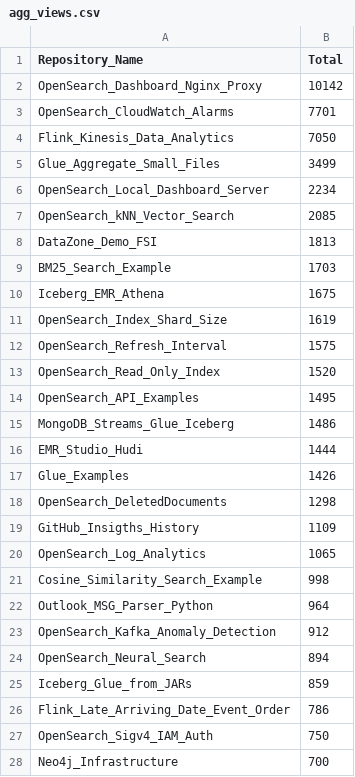
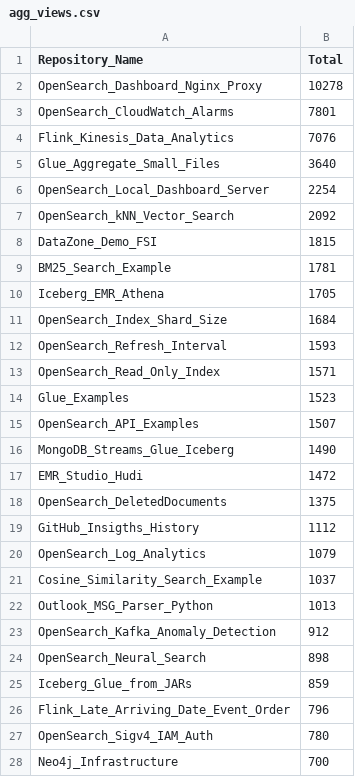
Before and after one commit to ev2900/GitHub_Insigths_History, a CSV file: Metric_Collection/Aggregated_Metric_Data/agg_views.csv, drawn as a sheet; only a part is shown; the diff covers the shown part only.

```diff
--- a/Metric_Collection/Aggregated_Metric_Data/agg_views.csv
+++ b/Metric_Collection/Aggregated_Metric_Data/agg_views.csv
@@ -1,28 +1,28 @@
 Repository_Name,Total
-OpenSearch_Dashboard_Nginx_Proxy,10142
-OpenSearch_CloudWatch_Alarms,7701
-Flink_Kinesis_Data_Analytics,7050
-Glue_Aggregate_Small_Files,3499
-OpenSearch_Local_Dashboard_Server,2234
-OpenSearch_kNN_Vector_Search,2085
-DataZone_Demo_FSI,1813
-BM25_Search_Example,1703
-Iceberg_EMR_Athena,1675
-OpenSearch_Index_Shard_Size,1619
-OpenSearch_Refresh_Interval,1575
-OpenSearch_Read_Only_Index,1520
-OpenSearch_API_Examples,1495
-MongoDB_Streams_Glue_Iceberg,1486
-EMR_Studio_Hudi,1444
-Glue_Examples,1426
-OpenSearch_DeletedDocuments,1298
-GitHub_Insigths_History,1109
-OpenSearch_Log_Analytics,1065
-Cosine_Similarity_Search_Example,998
-Outlook_MSG_Parser_Python,964
+OpenSearch_Dashboard_Nginx_Proxy,10278
+OpenSearch_CloudWatch_Alarms,7801
+Flink_Kinesis_Data_Analytics,7076
+Glue_Aggregate_Small_Files,3640
+OpenSearch_Local_Dashboard_Server,2254
+OpenSearch_kNN_Vector_Search,2092
+DataZone_Demo_FSI,1815
+BM25_Search_Example,1781
+Iceberg_EMR_Athena,1705
+OpenSearch_Index_Shard_Size,1684
+OpenSearch_Refresh_Interval,1593
+OpenSearch_Read_Only_Index,1571
+Glue_Examples,1523
+OpenSearch_API_Examples,1507
+MongoDB_Streams_Glue_Iceberg,1490
+EMR_Studio_Hudi,1472
+OpenSearch_DeletedDocuments,1375
+GitHub_Insigths_History,1112
+OpenSearch_Log_Analytics,1079
+Cosine_Similarity_Search_Example,1037
+Outlook_MSG_Parser_Python,1013
 OpenSearch_Kafka_Anomaly_Detection,912
-OpenSearch_Neural_Search,894
+OpenSearch_Neural_Search,898
 Iceberg_Glue_from_JARs,859
-Flink_Late_Arriving_Date_Event_Order,786
-OpenSearch_Sigv4_IAM_Auth,750
+Flink_Late_Arriving_Date_Event_Order,796
+OpenSearch_Sigv4_IAM_Auth,780
 Neo4j_Infrastructure,700
```
Also changed, not shown: 1 added row, 1 removed row and 9 edited cells elsewhere in this file, Metric_Collection/Aggregated_Metric_Data/agg_unique_visits.csv, Metric_Collection/Metric_Data/unique_visits.csv, 2 other files.
